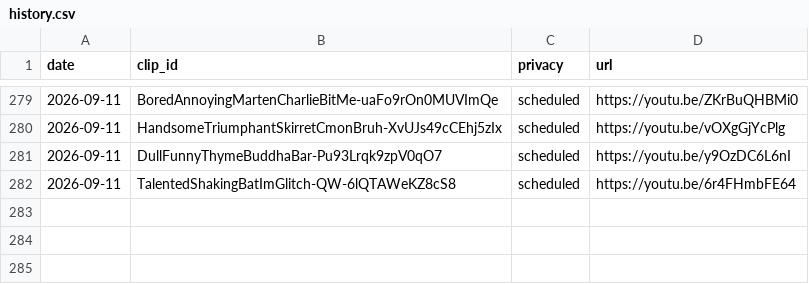
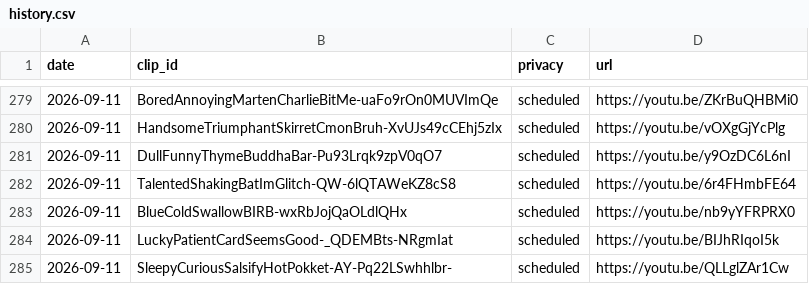
Before and after one commit to chat94534-oss/shorts-twitchclips, a CSV file: logs/history.csv, drawn as a sheet; only a part is shown, gaps mark what is left out.

```diff
--- a/logs/history.csv
+++ b/logs/history.csv
@@ -282 +282,4 @@ date,clip_id,privacy,url
 2026-09-11,TalentedShakingBatImGlitch-QW-6lQTAWeKZ8cS8,scheduled,https://youtu.be/6r4FHmbFE64
+2026-09-11,BlueColdSwallowBIRB-wxRbJojQaOLdlQHx,scheduled,https://youtu.be/nb9yYFRPRX0
+2026-09-11,LuckyPatientCardSeemsGood-_QDEMBts-NRgmIat,scheduled,https://youtu.be/BIJhRIqoI5k
+2026-09-11,SleepyCuriousSalsifyHotPokket-AY-Pq22LSwhhlbr-,scheduled,https://youtu.be/QLLglZAr1Cw
```
Also changed, not shown: 1 other file.
